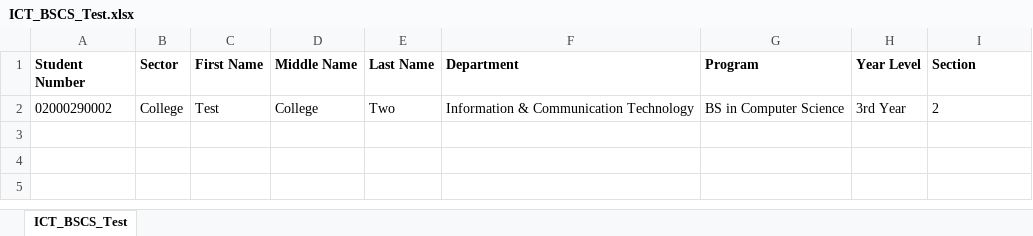
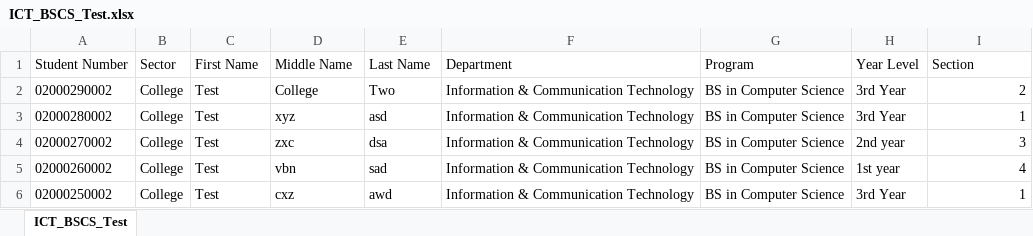
Before and after one commit to samxyuel/OnlineClearanceWebsite, an Excel workbook: assets/templates/csv excel format/ICT_BSCS_Test.xlsx, sheet ICT_BSCS_Test, drawn as a sheet; values as stored, in another font and other column widths than the file's, no borders; the diff names each change by its address in the sheet, - before the commit and + after, or states it on an @@ line.

```diff
--- a/assets/templates/csv excel format/ICT_BSCS_Test.xlsx (sheet ICT_BSCS_Test)
+++ b/assets/templates/csv excel format/ICT_BSCS_Test.xlsx (sheet ICT_BSCS_Test)
-A1:I1 bold: on
+A1:I1 bold: off
-I2 alignment: left
+I2 alignment: right
+row 3: 02000280002 | College | Test | xyz | asd | Information & Communication Technology | BS in Computer Science | 3rd Year | 1
+row 4: 02000270002 | College | Test | zxc | dsa | Information & Communication Technology | BS in Computer Science | 2nd year | 3
+row 5: 02000260002 | College | Test | vbn | sad | Information & Communication Technology | BS in Computer Science | 1st year | 4
+row 6: 02000250002 | College | Test | cxz | awd | Information & Communication Technology | BS in Computer Science | 3rd Year | 1
```
Also changed, not shown: 38 other files.
